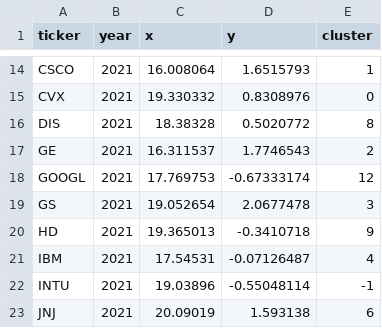
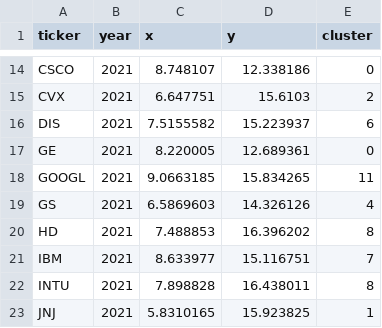
Before and after one commit to kyson2002/nlp-final-project, a CSV file: data/clusters/constrained/umap_tfidf_2021.csv, drawn as a sheet; only a part is shown, gaps mark what is left out; the diff covers the shown part only; the diff names each change by its address in the sheet, - before the commit and + after, or states it on an @@ line.

```diff
--- a/data/clusters/constrained/umap_tfidf_2021.csv
+++ b/data/clusters/constrained/umap_tfidf_2021.csv
-C14 (x): 16.008064
+C14 (x): 8.748107
-D14 (y): 1.6515793
+D14 (y): 12.338186
-E14 (cluster): 1
+E14 (cluster): 0
-C15 (x): 19.330332
+C15 (x): 6.647751
-D15 (y): 0.8308976
+D15 (y): 15.6103
-E15 (cluster): 0
+E15 (cluster): 2
-C16 (x): 18.38328
+C16 (x): 7.5155582
-D16 (y): 0.5020772
+D16 (y): 15.223937
-E16 (cluster): 8
+E16 (cluster): 6
-C17 (x): 16.311537
+C17 (x): 8.220005
-D17 (y): 1.7746543
+D17 (y): 12.689361
-E17 (cluster): 2
+E17 (cluster): 0
-C18 (x): 17.769753
+C18 (x): 9.0663185
-D18 (y): -0.67333174
+D18 (y): 15.834265
-E18 (cluster): 12
+E18 (cluster): 11
-C19 (x): 19.052654
+C19 (x): 6.5869603
-D19 (y): 2.0677478
+D19 (y): 14.326126
-E19 (cluster): 3
+E19 (cluster): 4
-C20 (x): 19.365013
+C20 (x): 7.488853
-D20 (y): -0.3410718
+D20 (y): 16.396202
-E20 (cluster): 9
+E20 (cluster): 8
-C21 (x): 17.54531
+C21 (x): 8.633977
-D21 (y): -0.07126487
+D21 (y): 15.116751
-E21 (cluster): 4
+E21 (cluster): 7
-C22 (x): 19.03896
+C22 (x): 7.898828
-D22 (y): -0.55048114
+D22 (y): 16.438011
-E22 (cluster): -1
+E22 (cluster): 8
-C23 (x): 20.09019
+C23 (x): 5.8310165
-D23 (y): 1.593138
+D23 (y): 15.923825
-E23 (cluster): 6
+E23 (cluster): 1
```
Also changed, not shown: 115 edited cells elsewhere in this file, data/clusters/constrained/affinity_tfidf_2021.csv, data/clusters/constrained/assignments_tfidf_2023.csv, 50 other files.
